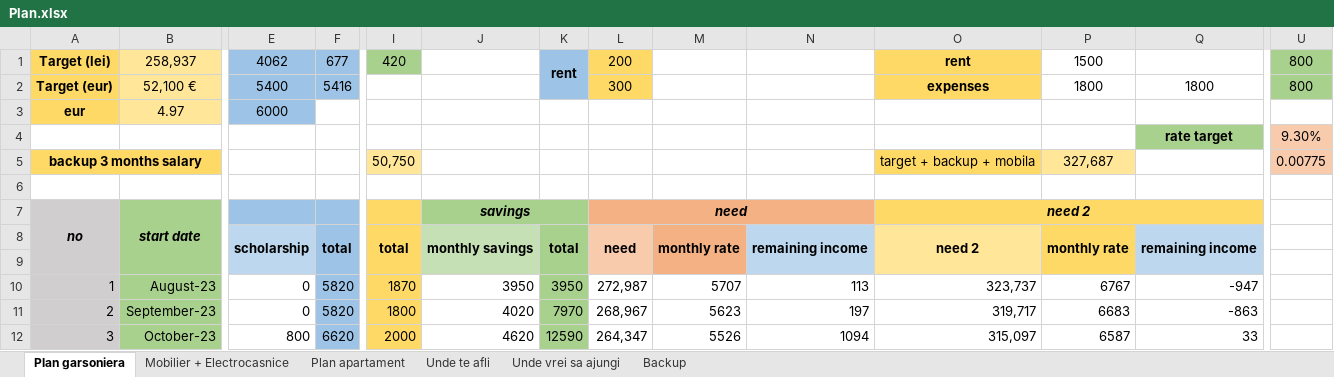
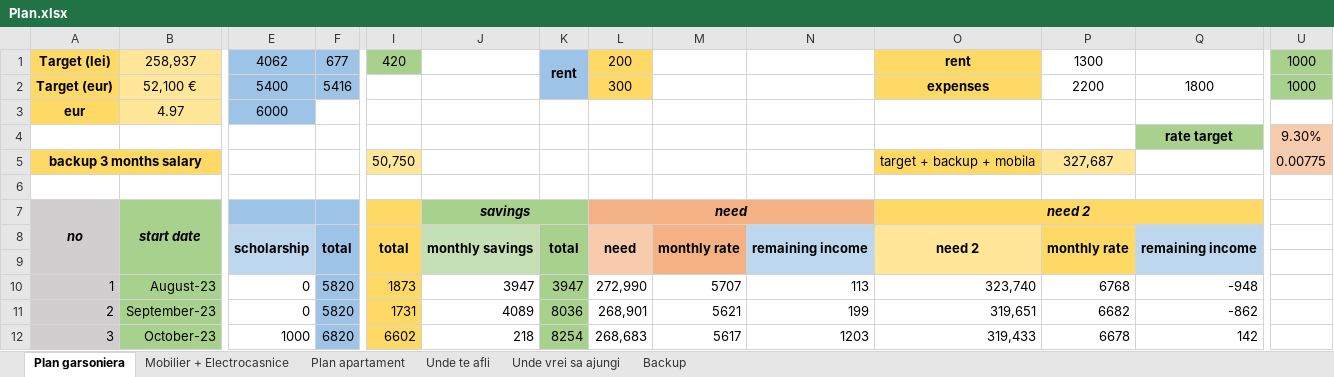
Before and after one commit to TheAncientOwl/finance, an Excel workbook: Plan.xlsx, sheet Plan garsoniera, drawn as a sheet; only a part is shown, gaps mark what is left out; values as stored, in another font and other column widths than the file's, no borders; conditional formats not drawn; the diff covers the shown part only; the diff names each change by its address in the sheet, - before the commit and + after, or states it on an @@ line.

Commit message:
backup

```diff
--- a/Plan.xlsx (sheet Plan garsoniera)
+++ b/Plan.xlsx (sheet Plan garsoniera)
-P1: 1500
+P1: 1300
-U1:U2: 800
+U1:U2: 1000
-P2: 1800
+P2: 2200
-I10: 1870
+I10: 1873
-J10: 3950
+J10: 3947
-K10: 3950
+K10: 3947
-L10: 272,987
+L10: 272,990
-O10: 323,737
+O10: 323,740
-P10: 6767
+P10: 6768
-Q10: -947
+Q10: -948
-I11: 1800
+I11: 1731
-J11: 4020
+J11: 4089
-K11: 7970
+K11: 8036
-L11: 268,967
+L11: 268,901
-M11: 5623
+M11: 5621
-N11: 197
+N11: 199
-O11: 319,717
+O11: 319,651
-P11: 6683
+P11: 6682
-Q11: -863
+Q11: -862
-E12: 800
+E12: 1000
-F12: 6620
+F12: 6820
-I12: 2000
+I12: 6602
-J12: 4620
+J12: 218
-K12: 12590
+K12: 8254
-L12: 264,347
+L12: 268,683
-M12: 5526
+M12: 5617
-N12: 1094
+N12: 1203
-O12: 315,097
+O12: 319,433
-P12: 6587
+P12: 6678
-Q12: 33
+Q12: 142
```
Also changed, not shown: 1575 edited cells elsewhere in this sheet.
